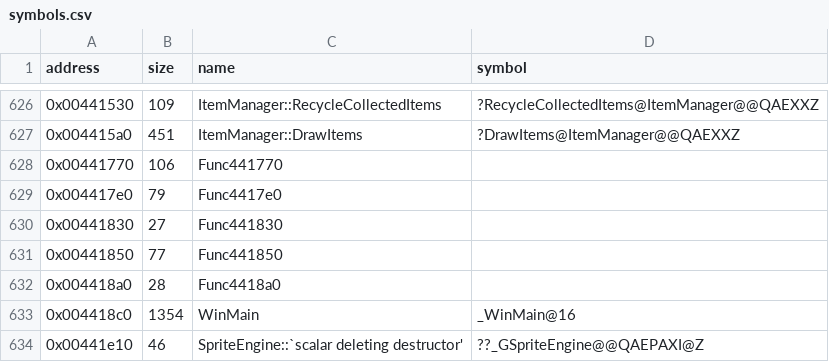
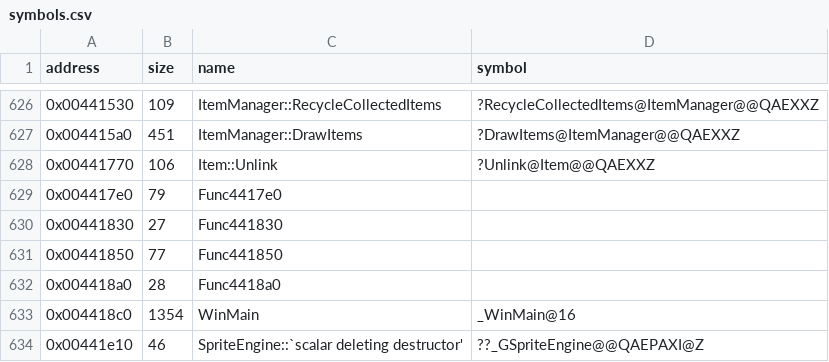
Before and after one commit to Cirno-Labs/th08, a CSV file: config/symbols.csv, drawn as a sheet; only a part is shown, gaps mark what is left out.

Commit message:
Decompile Item::Unlink (0x441770)

```diff
--- a/config/symbols.csv
+++ b/config/symbols.csv
@@ -627,3 +627,3 @@ address,size,name,symbol
 0x004415a0,451,ItemManager::DrawItems,?DrawItems@ItemManager@@QAEXXZ
-0x00441770,106,Func441770,
+0x00441770,106,Item::Unlink,?Unlink@Item@@QAEXXZ
 0x004417e0,79,Func4417e0,
```
Also changed, not shown: 3 other files.
